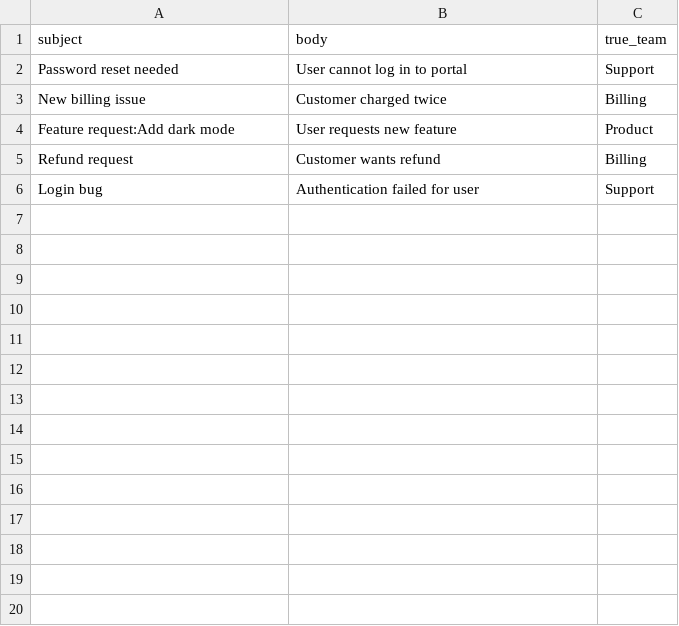
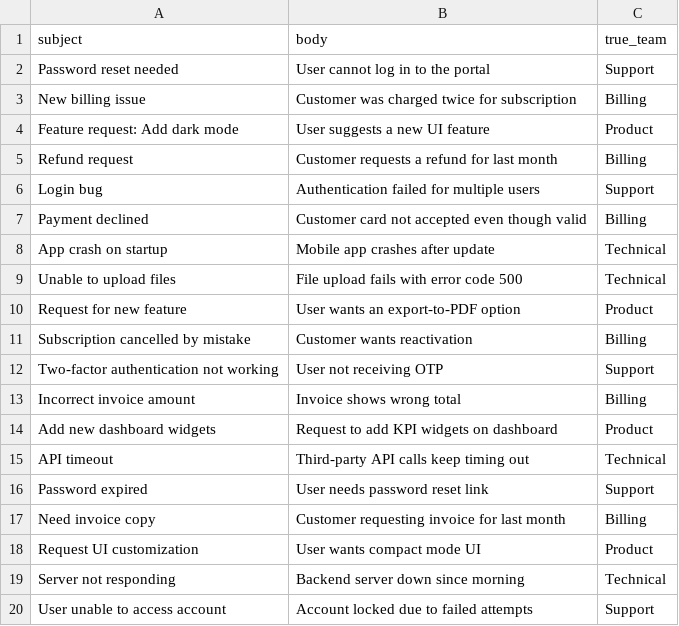
Before and after one commit to dhrupadraj/Qrouter, a CSV file: data/emails.csv, drawn as a sheet; only a part is shown; the diff covers the shown part only.

```diff
--- a/data/emails.csv
+++ b/data/emails.csv
@@ -1,6 +1,20 @@
 subject,body,true_team
-Password reset needed,User cannot log in to portal,Support
-New billing issue,Customer charged twice,Billing
-Feature request:Add dark mode,User requests new feature,Product
-Refund request,Customer wants refund,Billing
-Login bug,Authentication failed for user,Support
+Password reset needed,User cannot log in to the portal,Support
+New billing issue,Customer was charged twice for subscription,Billing
+Feature request: Add dark mode,User suggests a new UI feature,Product
+Refund request,Customer requests a refund for last month,Billing
+Login bug,Authentication failed for multiple users,Support
+Payment declined,Customer card not accepted even though valid,Billing
+App crash on startup,Mobile app crashes after update,Technical
+Unable to upload files,File upload fails with error code 500,Technical
+Request for new feature,User wants an export-to-PDF option,Product
+Subscription cancelled by mistake,Customer wants reactivation,Billing
+Two-factor authentication not working,User not receiving OTP,Support
+Incorrect invoice amount,Invoice shows wrong total, Billing
+Add new dashboard widgets,Request to add KPI widgets on dashboard,Product
+API timeout,Third-party API calls keep timing out,Technical
+Password expired,User needs password reset link,Support
+Need invoice copy,Customer requesting invoice for last month,Billing
+Request UI customization,User wants compact mode UI,Product
+Server not responding,Backend server down since morning,Technical
+User unable to access account,Account locked due to failed attempts,Support
```
Also changed, not shown: 29 added rows elsewhere in this file, 3 other files.
